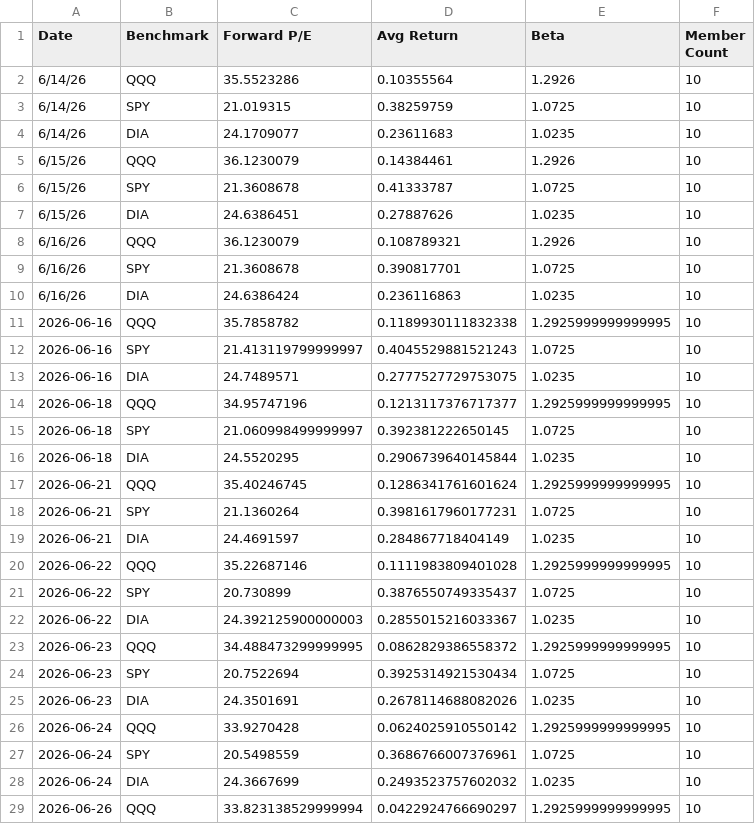
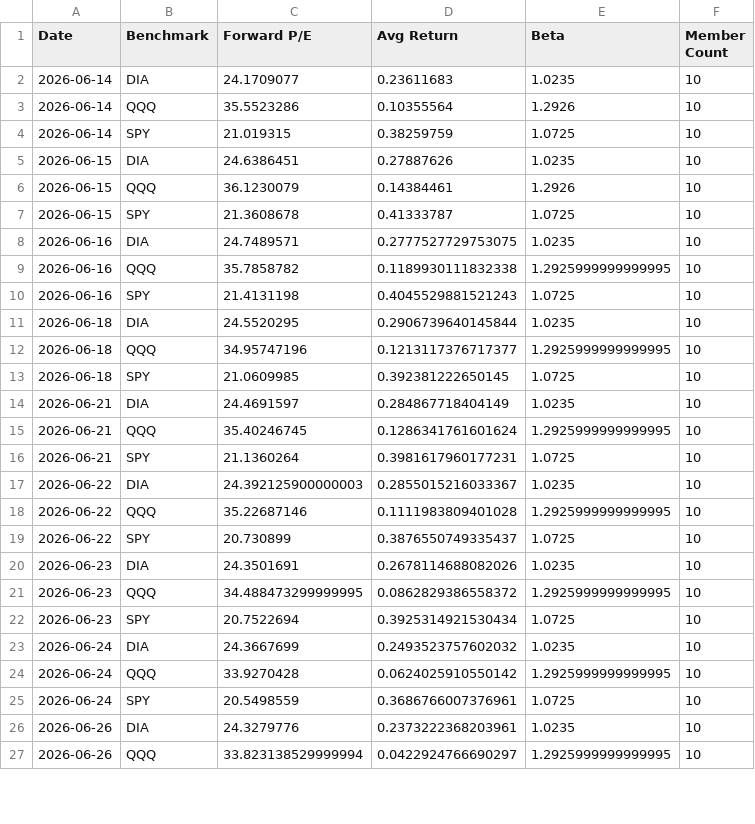
Before and after one commit to seenyoredave/ai_macro_git, a CSV file: archive/benchmark_history.csv, drawn as a sheet; only a part is shown; the diff covers the shown part only.

Commit message:
stabilization, archive, and calling updates

```diff
--- a/archive/benchmark_history.csv
+++ b/archive/benchmark_history.csv
@@ -1,29 +1,27 @@
 Date,Benchmark,Forward P/E,Avg Return,Beta,Member Count
-6/14/26,QQQ,35.5523286,0.10355564,1.2926,10
-6/14/26,SPY,21.019315,0.38259759,1.0725,10
-6/14/26,DIA,24.1709077,0.23611683,1.0235,10
-6/15/26,QQQ,36.1230079,0.14384461,1.2926,10
-6/15/26,SPY,21.3608678,0.41333787,1.0725,10
-6/15/26,DIA,24.6386451,0.27887626,1.0235,10
-6/16/26,QQQ,36.1230079,0.108789321,1.2926,10
-6/16/26,SPY,21.3608678,0.390817701,1.0725,10
-6/16/26,DIA,24.6386424,0.236116863,1.0235,10
+2026-06-14,DIA,24.1709077,0.23611683,1.0235,10
+2026-06-14,QQQ,35.5523286,0.10355564,1.2926,10
+2026-06-14,SPY,21.019315,0.38259759,1.0725,10
+2026-06-15,DIA,24.6386451,0.27887626,1.0235,10
+2026-06-15,QQQ,36.1230079,0.14384461,1.2926,10
+2026-06-15,SPY,21.3608678,0.41333787,1.0725,10
+2026-06-16,DIA,24.7489571,0.2777527729753075,1.0235,10
 2026-06-16,QQQ,35.7858782,0.1189930111832338,1.2925999999999995,10
-2026-06-16,SPY,21.413119799999997,0.4045529881521243,1.0725,10
-2026-06-16,DIA,24.7489571,0.2777527729753075,1.0235,10
+2026-06-16,SPY,21.4131198,0.4045529881521243,1.0725,10
+2026-06-18,DIA,24.5520295,0.2906739640145844,1.0235,10
 2026-06-18,QQQ,34.95747196,0.1213117376717377,1.2925999999999995,10
-2026-06-18,SPY,21.060998499999997,0.392381222650145,1.0725,10
-2026-06-18,DIA,24.5520295,0.2906739640145844,1.0235,10
+2026-06-18,SPY,21.0609985,0.392381222650145,1.0725,10
+2026-06-21,DIA,24.4691597,0.284867718404149,1.0235,10
 2026-06-21,QQQ,35.40246745,0.1286341761601624,1.2925999999999995,10
 2026-06-21,SPY,21.1360264,0.3981617960177231,1.0725,10
-2026-06-21,DIA,24.4691597,0.284867718404149,1.0235,10
+2026-06-22,DIA,24.392125900000003,0.2855015216033367,1.0235,10
 2026-06-22,QQQ,35.22687146,0.1111983809401028,1.2925999999999995,10
 2026-06-22,SPY,20.730899,0.3876550749335437,1.0725,10
-2026-06-22,DIA,24.392125900000003,0.2855015216033367,1.0235,10
+2026-06-23,DIA,24.3501691,0.2678114688082026,1.0235,10
 2026-06-23,QQQ,34.488473299999995,0.0862829386558372,1.2925999999999995,10
 2026-06-23,SPY,20.7522694,0.3925314921530434,1.0725,10
-2026-06-23,DIA,24.3501691,0.2678114688082026,1.0235,10
+2026-06-24,DIA,24.3667699,0.2493523757602032,1.0235,10
 2026-06-24,QQQ,33.9270428,0.0624025910550142,1.2925999999999995,10
 2026-06-24,SPY,20.5498559,0.3686766007376961,1.0725,10
-2026-06-24,DIA,24.3667699,0.2493523757602032,1.0235,10
+2026-06-26,DIA,24.3279776,0.2373222368203961,1.0235,10
 2026-06-26,QQQ,33.823138529999994,0.0422924766690297,1.2925999999999995,10
```
Also changed, not shown: 17 added rows and 7 edited cells elsewhere in this file, archive/fred_history.csv, archive/macro_history.csv, 33 other files.
